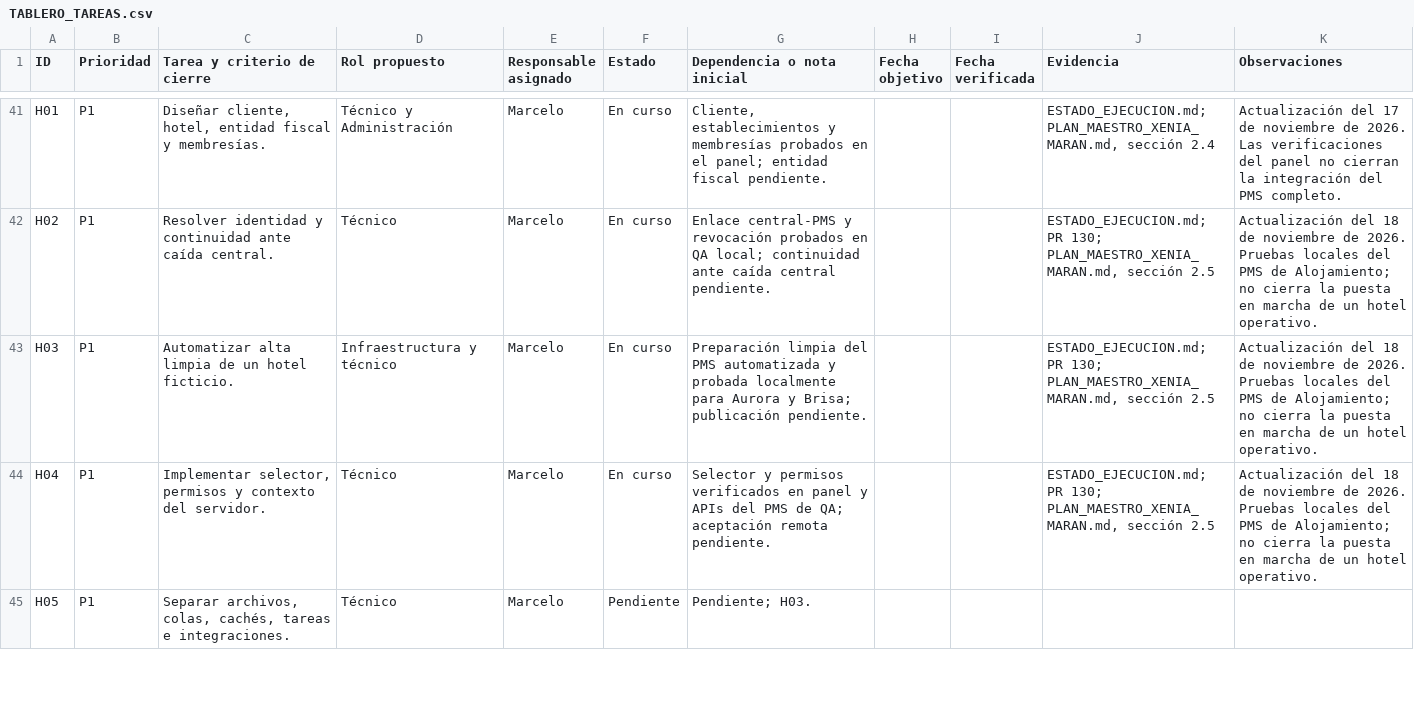
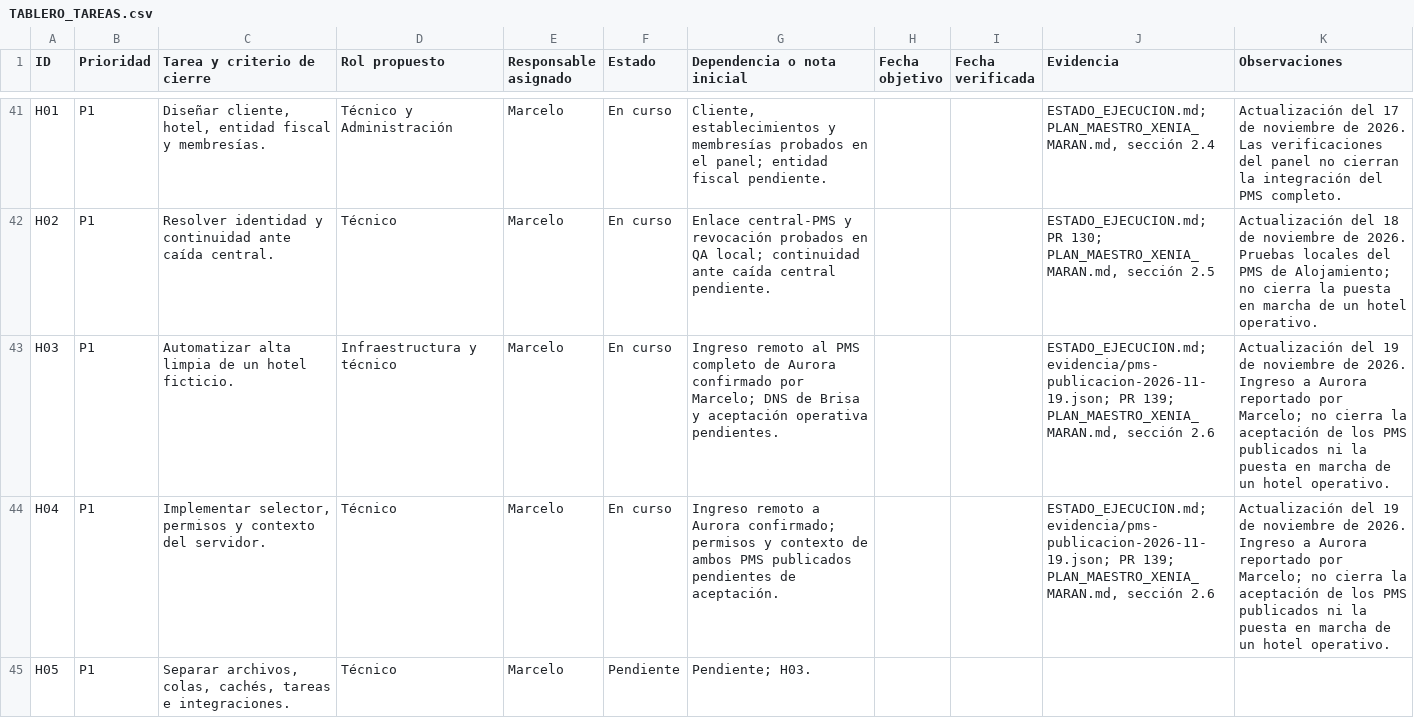
Before and after one commit to marcesvetliza-ui/maran-pms, a CSV file: docs/xenia/TABLERO_TAREAS.csv, drawn as a sheet; only a part is shown, gaps mark what is left out; the diff covers the shown part only.

Commit message:
docs(xenia): record Aurora access and pending Brisa DNS

```diff
--- a/docs/xenia/TABLERO_TAREAS.csv
+++ b/docs/xenia/TABLERO_TAREAS.csv
@@ -42,4 +42,4 @@ H01,P1,"Diseñar cliente, hotel, entidad fiscal y membresías.",Técnico y Admin
 H02,P1,Resolver identidad y continuidad ante caída central.,Técnico,Marcelo,En curso,Enlace central-PMS y revocación probados en QA local; continuidad ante caída central pendiente.,,,"ESTADO_EJECUCION.md; PR 130; PLAN_MAESTRO_XENIA_MARAN.md, sección 2.5",Actualización del 18 de noviembre de 2026. Pruebas locales del PMS de Alojamiento; no cierra la puesta en marcha de un hotel operativo.
-H03,P1,Automatizar alta limpia de un hotel ficticio.,Infraestructura y técnico,Marcelo,En curso,Preparación limpia del PMS automatizada y probada localmente para Aurora y Brisa; publicación pendiente.,,,"ESTADO_EJECUCION.md; PR 130; PLAN_MAESTRO_XENIA_MARAN.md, sección 2.5",Actualización del 18 de noviembre de 2026. Pruebas locales del PMS de Alojamiento; no cierra la puesta en marcha de un hotel operativo.
-H04,P1,"Implementar selector, permisos y contexto del servidor.",Técnico,Marcelo,En curso,Selector y permisos verificados en panel y APIs del PMS de QA; aceptación remota pendiente.,,,"ESTADO_EJECUCION.md; PR 130; PLAN_MAESTRO_XENIA_MARAN.md, sección 2.5",Actualización del 18 de noviembre de 2026. Pruebas locales del PMS de Alojamiento; no cierra la puesta en marcha de un hotel operativo.
+H03,P1,Automatizar alta limpia de un hotel ficticio.,Infraestructura y técnico,Marcelo,En curso,Ingreso remoto al PMS completo de Aurora confirmado por Marcelo; DNS de Brisa y aceptación operativa pendientes.,,,"ESTADO_EJECUCION.md; evidencia/pms-publicacion-2026-11-19.json; PR 139; PLAN_MAESTRO_XENIA_MARAN.md, sección 2.6",Actualización del 19 de noviembre de 2026. Ingreso a Aurora reportado por Marcelo; no cierra la aceptación de los PMS publicados ni la puesta en marcha de un hotel operativo.
+H04,P1,"Implementar selector, permisos y contexto del servidor.",Técnico,Marcelo,En curso,Ingreso remoto a Aurora confirmado; permisos y contexto de ambos PMS publicados pendientes de aceptación.,,,"ESTADO_EJECUCION.md; evidencia/pms-publicacion-2026-11-19.json; PR 139; PLAN_MAESTRO_XENIA_MARAN.md, sección 2.6",Actualización del 19 de noviembre de 2026. Ingreso a Aurora reportado por Marcelo; no cierra la aceptación de los PMS publicados ni la puesta en marcha de un hotel operativo.
 H05,P1,"Separar archivos, colas, cachés, tareas e integraciones.",Técnico,Marcelo,Pendiente,Pendiente; H03.,,,,
```
Also changed, not shown: 3 edited cells elsewhere in this file.
